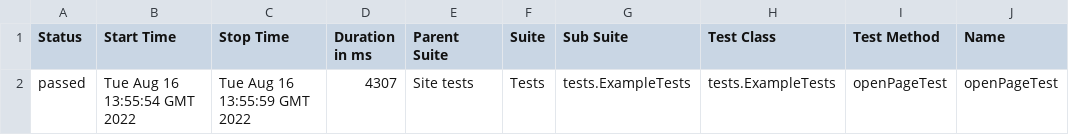
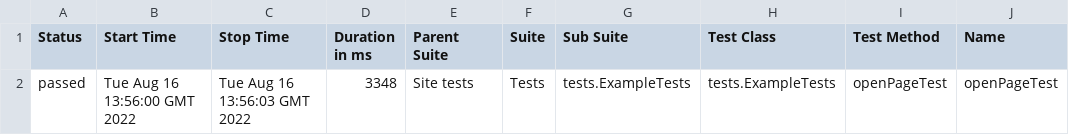
Before and after one commit to jdi-templates/jdi-light-testng-empty-template, a CSV file: 9/data/suites.csv, drawn as a sheet; only a part is shown; the diff names each change by its address in the sheet, - before the commit and + after, or states it on an @@ line.

```diff
--- a/9/data/suites.csv
+++ b/9/data/suites.csv
-B2 (Start Time): Tue Aug 16 13:55:54 GMT 2022
+B2 (Start Time): Tue Aug 16 13:56:00 GMT 2022
-C2 (Stop Time): Tue Aug 16 13:55:59 GMT 2022
+C2 (Stop Time): Tue Aug 16 13:56:03 GMT 2022
-D2 (Duration in ms): 4307
+D2 (Duration in ms): 3348
```
Also changed, not shown: 19 other files.
